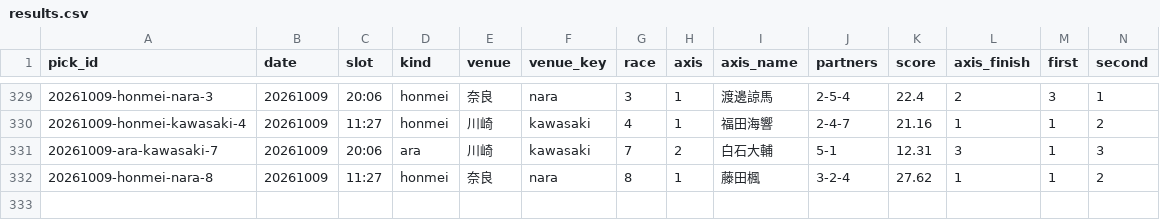
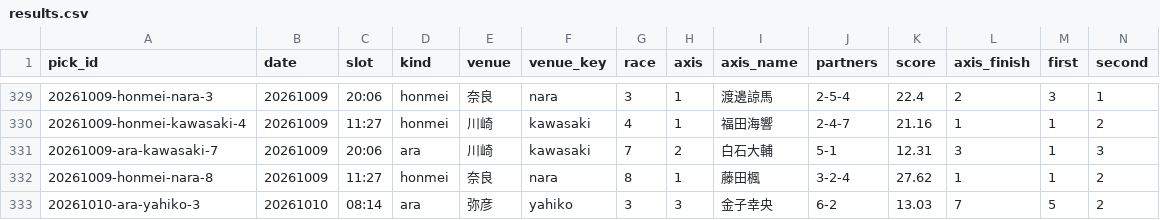
Before and after one commit to enfenitiefort863s-afk/chari-mash, a CSV file: data/results.csv, drawn as a sheet; only a part is shown, gaps mark what is left out; rows hold the shown columns only; the diff names each change by its address in the sheet, - before the commit and + after, or states it on an @@ line.

```diff
--- a/data/results.csv
+++ b/data/results.csv
+row 333: 20261010-ara-yahiko-3 | 20261010 | 08:14 | ara | 弥彦 | yahiko | 3 | 3 | 金子幸央 | 6-2 | 13.03 | 7 | 5 | 2
```
